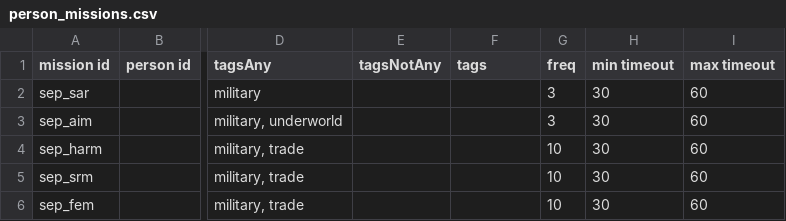
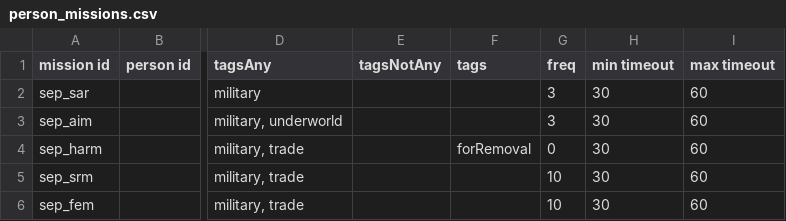
Before and after one commit to AudaxLudos/sector-expansion-pack, a CSV file: data/campaign/person_missions.csv, drawn as a sheet; only a part is shown, gaps mark what is left out; the diff names each change by its address in the sheet, - before the commit and + after, or states it on an @@ line.

```diff
--- a/data/campaign/person_missions.csv
+++ b/data/campaign/person_missions.csv
-F4 (tags): (empty)
+F4 (tags): forRemoval
-G4 (freq): 10
+G4 (freq): 0
```
Also changed, not shown: data/campaign/bar_events.csv, 8 other files.
